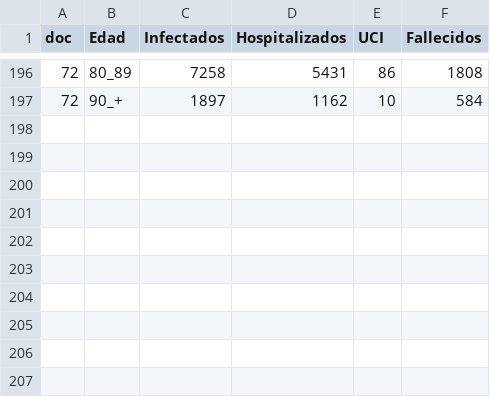
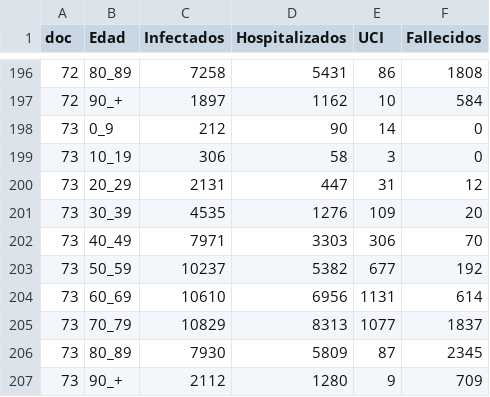
Before and after one commit to caresppen/covid-19-spain, a CSV file: csv_report_tables/demog_hom_data.csv, drawn as a sheet; only a part is shown, gaps mark what is left out; the diff names each change by its address in the sheet, - before the commit and + after, or states it on an @@ line.

```diff
--- a/csv_report_tables/demog_hom_data.csv
+++ b/csv_report_tables/demog_hom_data.csv
+row 198: 73 | 0_9 | 212 | 90 | 14 | 0
+row 199: 73 | 10_19 | 306 | 58 | 3 | 0
+row 200: 73 | 20_29 | 2131 | 447 | 31 | 12
+row 201: 73 | 30_39 | 4535 | 1276 | 109 | 20
+row 202: 73 | 40_49 | 7971 | 3303 | 306 | 70
+row 203: 73 | 50_59 | 10237 | 5382 | 677 | 192
+row 204: 73 | 60_69 | 10610 | 6956 | 1131 | 614
+row 205: 73 | 70_79 | 10829 | 8313 | 1077 | 1837
+row 206: 73 | 80_89 | 7930 | 5809 | 87 | 2345
+row 207: 73 | 90_+ | 2112 | 1280 | 9 | 709
```
Also changed, not shown: csv_report_tables/CCAA_data.csv, csv_report_tables/demog_muj_data.csv, 2 other files.
